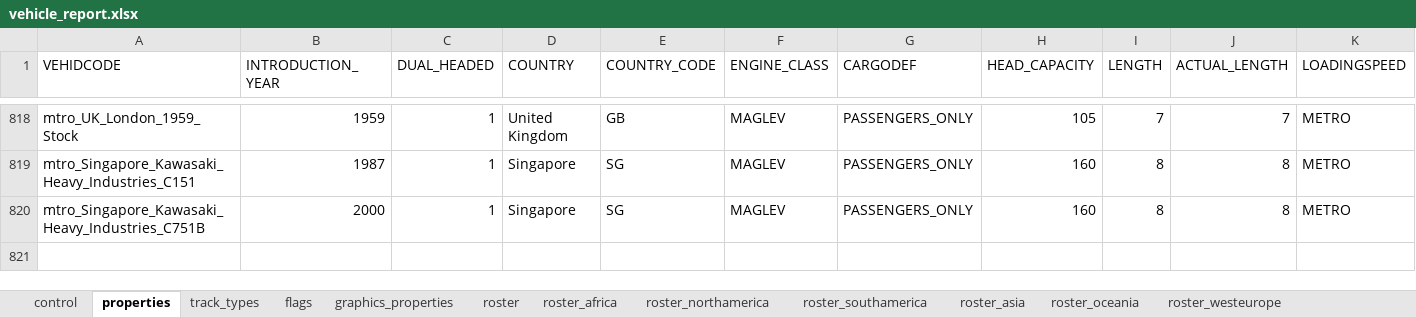
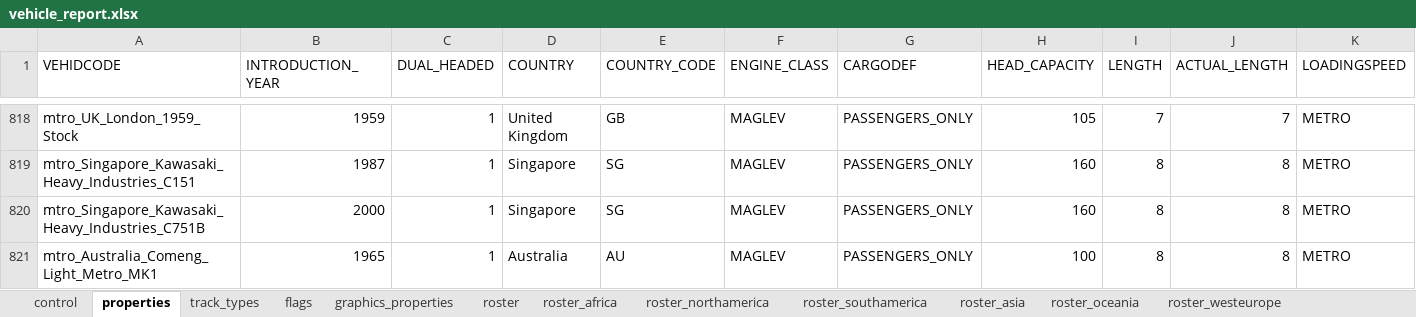
Before and after one commit to nemethviktor/2ccts_revival, an Excel workbook: tools/vehicle_report.xlsx, sheet properties, drawn as a sheet; only a part is shown, gaps mark what is left out; values as stored, in another font and other column widths than the file's, no borders; conditional formats and table styles not drawn; rows hold the shown columns only; the diff names each change by its address in the sheet, - before the commit and + after, or states it on an @@ line.

Commit message:
Add `Comeng Light Metro Prototype`

```diff
--- a/tools/vehicle_report.xlsx (sheet properties)
+++ b/tools/vehicle_report.xlsx (sheet properties)
+row 821: mtro_Australia_Comeng_Light_Metro_MK1 | 1965 | 1 | Australia | AU | MAGLEV | PASSENGERS_ONLY | 100 | 8 | 8 | METRO
```
Also changed, not shown: sheet control, sheet roster, sheet flags, sheet track_types, sheet graphics_properties, 52 other files.
